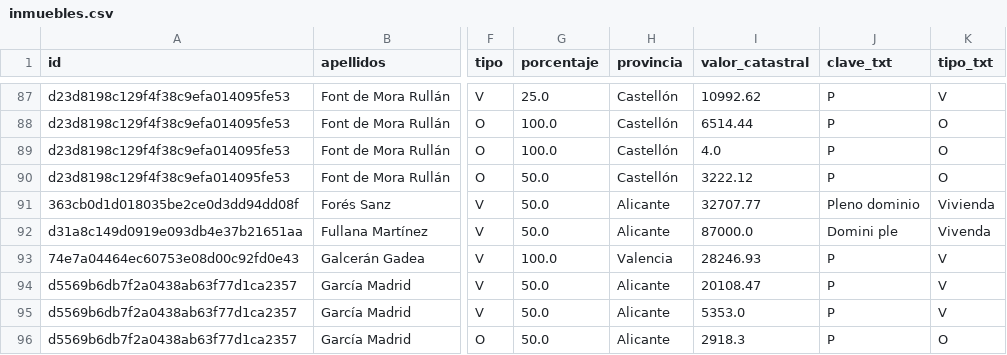
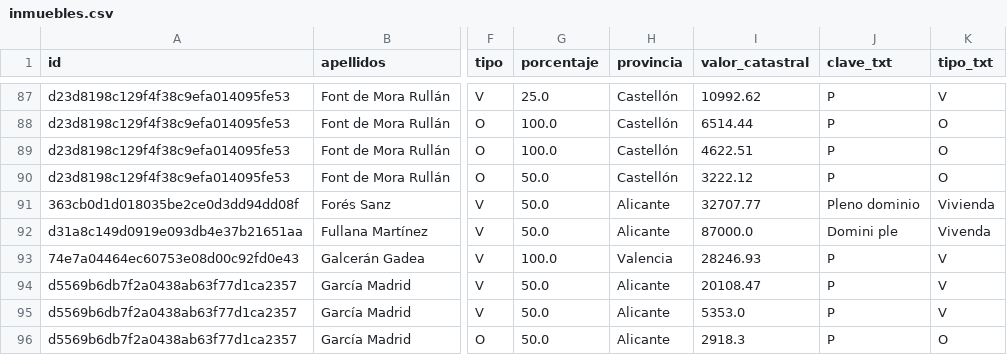
Before and after one commit to cuxaro/47, a CSV file: datos/inmuebles.csv, drawn as a sheet; only a part is shown, gaps mark what is left out; the diff names each change by its address in the sheet, - before the commit and + after, or states it on an @@ line.

```diff
--- a/datos/inmuebles.csv
+++ b/datos/inmuebles.csv
-I89 (valor_catastral): 4.0
+I89 (valor_catastral): 4622.51
```
Also changed, not shown: datos/otros_bienes.csv, datos/personas.csv, 3 other files.
